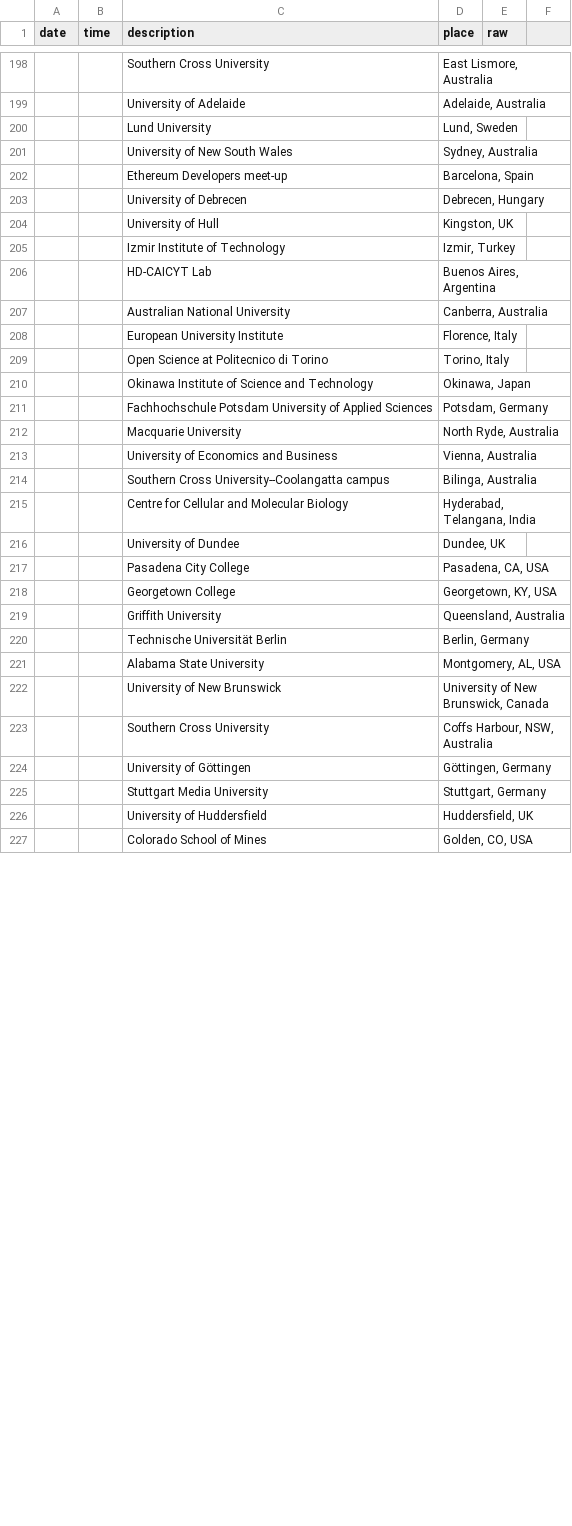
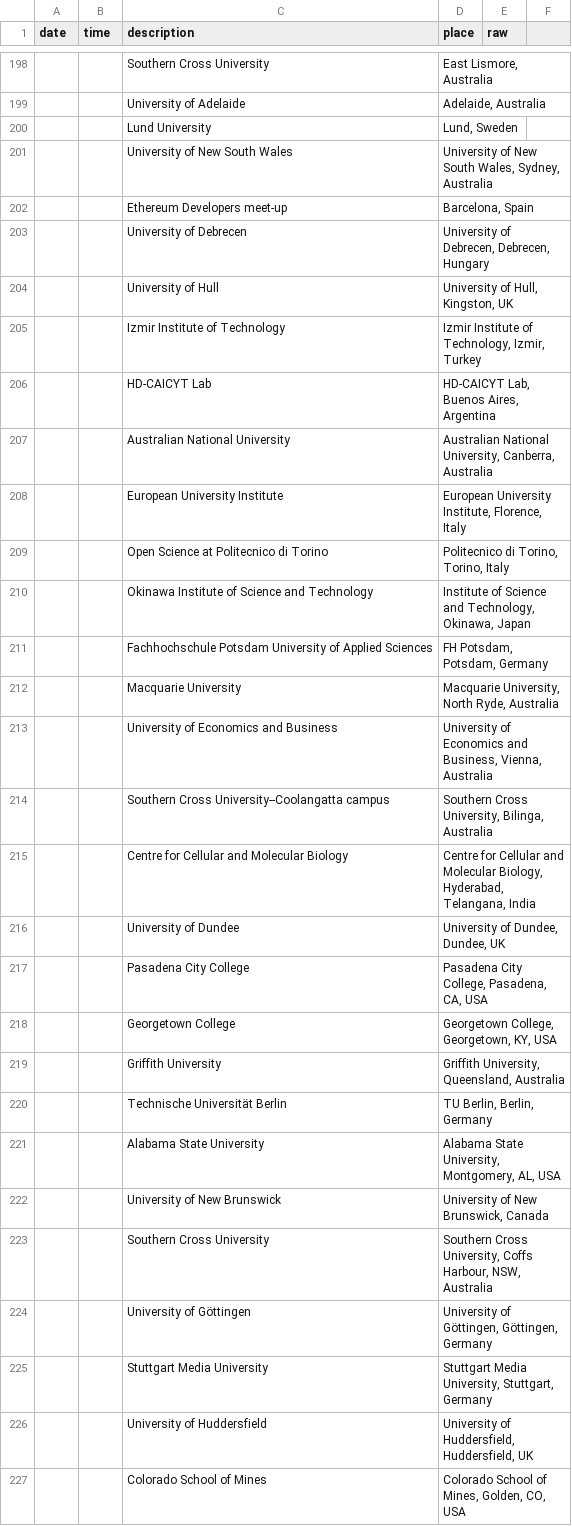
Before and after one commit to paywallthemovie/map, a CSV file: data/paywallthemovie-screenings.csv, drawn as a sheet; only a part is shown, gaps mark what is left out; the diff covers the shown part only.

```diff
--- a/data/paywallthemovie-screenings.csv
+++ b/data/paywallthemovie-screenings.csv
@@ -200,28 +200,28 @@ date,time,description,place,raw
 ,,Lund University,"Lund, Sweden",
-,,University of New South Wales,"Sydney, Australia",
+,,University of New South Wales,"University of New South Wales, Sydney, Australia",
 ,,Ethereum Developers meet-up,"Barcelona, Spain",
-,,University of Debrecen,"Debrecen, Hungary",
-,,University of Hull,"Kingston, UK",
-,,Izmir Institute of Technology,"Izmir, Turkey",
-,,HD-CAICYT Lab,"Buenos Aires, Argentina",
-,,Australian National University,"Canberra, Australia",
-,,European University Institute,"Florence, Italy",
-,,Open Science at Politecnico di Torino,"Torino, Italy",
-,,Okinawa Institute of Science and Technology,"Okinawa, Japan",
-,,Fachhochschule Potsdam University of Applied Sciences,"Potsdam, Germany",
-,,Macquarie University,"North Ryde, Australia",
-,,University of Economics and Business,"Vienna, Australia",
-,,Southern Cross University--Coolangatta campus,"Bilinga, Australia",
-,,Centre for Cellular and Molecular Biology,"Hyderabad, Telangana, India",
-,,University of Dundee,"Dundee, UK",
-,,Pasadena City College,"Pasadena, CA, USA",
-,,Georgetown College,"Georgetown, KY, USA",
-,,Griffith University,"Queensland, Australia",
-,,Technische Universität Berlin,"Berlin, Germany",
-,,Alabama State University,"Montgomery, AL, USA",
+,,University of Debrecen,"University of Debrecen, Debrecen, Hungary",
+,,University of Hull,"University of Hull, Kingston, UK",
+,,Izmir Institute of Technology,"Izmir Institute of Technology, Izmir, Turkey",
+,,HD-CAICYT Lab,"HD-CAICYT Lab, Buenos Aires, Argentina",
+,,Australian National University,"Australian National University, Canberra, Australia",
+,,European University Institute,"European University Institute, Florence, Italy",
+,,Open Science at Politecnico di Torino,"Politecnico di Torino, Torino, Italy",
+,,Okinawa Institute of Science and Technology,"Institute of Science and Technology, Okinawa, Japan",
+,,Fachhochschule Potsdam University of Applied Sciences,"FH Potsdam, Potsdam, Germany",
+,,Macquarie University,"Macquarie University, North Ryde, Australia",
+,,University of Economics and Business,"University of Economics and Business, Vienna, Australia",
+,,Southern Cross University--Coolangatta campus,"Southern Cross University, Bilinga, Australia",
+,,Centre for Cellular and Molecular Biology,"Centre for Cellular and Molecular Biology, Hyderabad, Telangana, India",
+,,University of Dundee,"University of Dundee, Dundee, UK",
+,,Pasadena City College,"Pasadena City College, Pasadena, CA, USA",
+,,Georgetown College,"Georgetown College, Georgetown, KY, USA",
+,,Griffith University,"Griffith University, Queensland, Australia",
+,,Technische Universität Berlin,"TU Berlin, Berlin, Germany",
+,,Alabama State University,"Alabama State University, Montgomery, AL, USA",
 ,,University of New Brunswick,"University of New Brunswick, Canada",
-,,Southern Cross University,"Coffs Harbour, NSW, Australia",
-,,University of Göttingen,"Göttingen, Germany",
-,,Stuttgart Media University,"Stuttgart, Germany",
-,,University of Huddersfield,"Huddersfield, UK",
-,,Colorado School of Mines,"Golden, CO, USA",
+,,Southern Cross University,"Southern Cross University, Coffs Harbour, NSW, Australia",
+,,University of Göttingen,"University of Göttingen, Göttingen, Germany",
+,,Stuttgart Media University,"Stuttgart Media University, Stuttgart, Germany",
+,,University of Huddersfield,"University of Huddersfield, Huddersfield, UK",
+,,Colorado School of Mines,"Colorado School of Mines, Golden, CO, USA",
```
Also changed, not shown: 58 edited cells elsewhere in this file.
